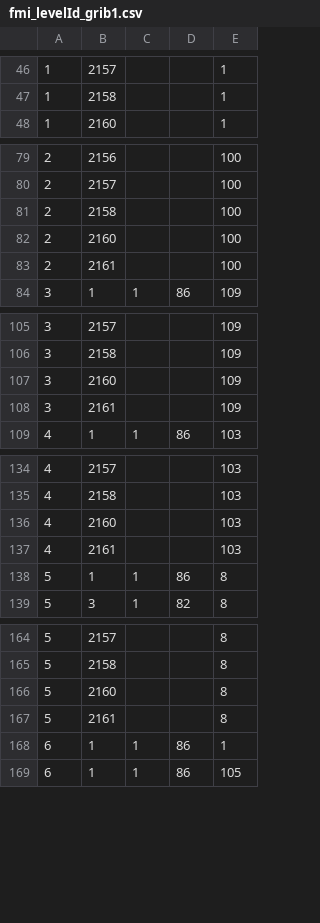
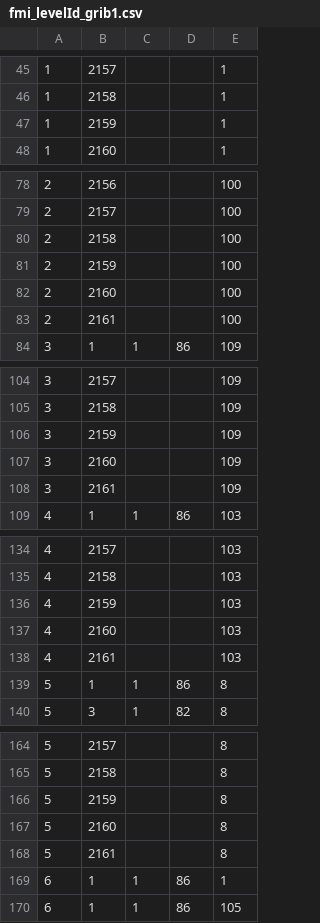
Before and after one commit to fmidev/harvesterseasons-smartmet, a CSV file: smartmet-server/config/libraries/grid-files/fmi_levelId_grib1.csv, drawn as a sheet; only a part is shown, gaps mark what is left out; the diff covers the shown part only.

```diff
--- a/smartmet-server/config/libraries/grid-files/fmi_levelId_grib1.csv
+++ b/smartmet-server/config/libraries/grid-files/fmi_levelId_grib1.csv
@@ -47,2 +46,3 @@
 1;2158;;;1;
+1;2159;;;1;
 1;2160;;;1;
@@ -81,2 +80,3 @@
 2;2158;;;100;
+2;2159;;;100;
 2;2160;;;100;
@@ -106,2 +105,3 @@
 3;2158;;;109;
+3;2159;;;109;
 3;2160;;;109;
@@ -135,2 +135,3 @@
 4;2158;;;103;
+4;2159;;;103;
 4;2160;;;103;
@@ -165,2 +165,3 @@
 5;2158;;;8;
+5;2159;;;8;
 5;2160;;;8;
```
Also changed, not shown: 2 added rows, 11 removed rows and 11 edited cells elsewhere in this file, smartmet-server/config/engines/grid-engine/mapping_fmi_auto.csv, smartmet-server/config/libraries/grid-files/fmi_levelId_grib2.csv, 35 other files.
